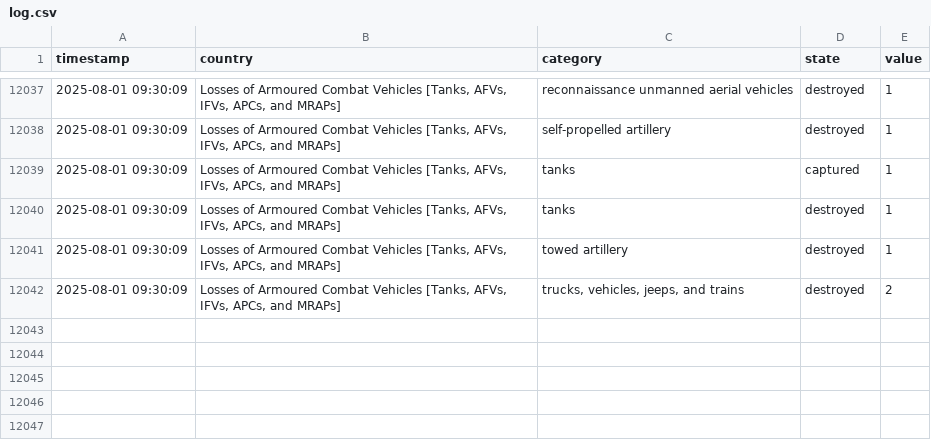
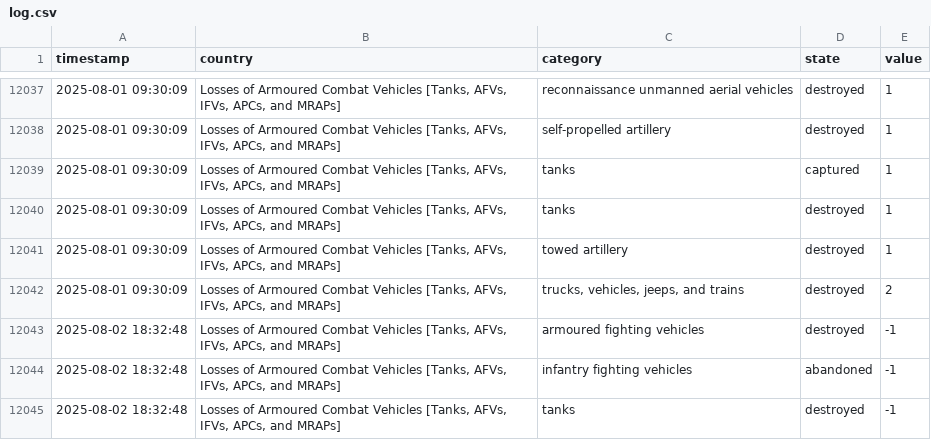
Before and after one commit to mauforonda/ukraine, a CSV file: log.csv, drawn as a sheet; only a part is shown, gaps mark what is left out; the diff names each change by its address in the sheet, - before the commit and + after, or states it on an @@ line.

```diff
--- a/log.csv
+++ b/log.csv
+row 12043: 2025-08-02 18:32:48 | Losses of Armoured Combat Vehicles [Tanks, AFVs, IFVs, APCs, and MRAPs] | armoured fighting vehicles | destroyed | -1
+row 12044: 2025-08-02 18:32:48 | Losses of Armoured Combat Vehicles [Tanks, AFVs, IFVs, APCs, and MRAPs] | infantry fighting vehicles | abandoned | -1
+row 12045: 2025-08-02 18:32:48 | Losses of Armoured Combat Vehicles [Tanks, AFVs, IFVs, APCs, and MRAPs] | tanks | destroyed | -1
```
Also changed, not shown: summary.csv.
